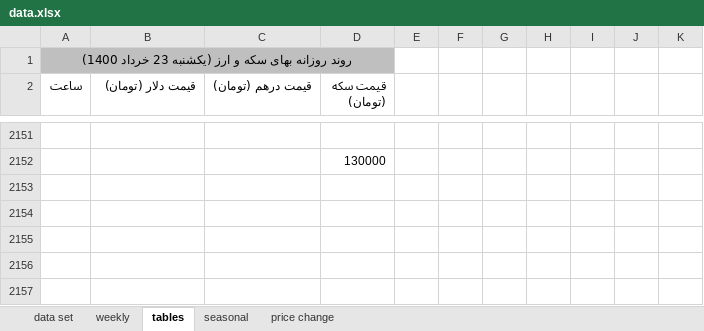
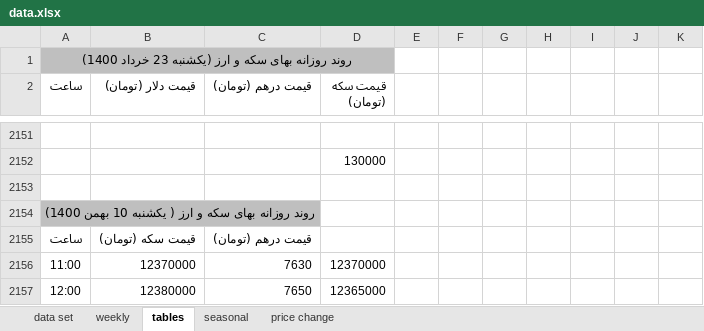
Before and after one commit to moeinmir/dendataset, an Excel workbook: data.xlsx, sheet tables, drawn as a sheet; only a part is shown, gaps mark what is left out; values as stored, in another font and other column widths than the file's, no borders; the diff covers the shown part only; the diff names each change by its address in the sheet, - before the commit and + after, or states it on an @@ line.

```diff
--- a/data.xlsx (sheet tables)
+++ b/data.xlsx (sheet tables)
+row 2153: (empty)
+row 2154: روند روزانه بهای سکه و ارز ( یکشنبه 10 بهمن 1400)
+row 2155: ساعت | قیمت سکه (تومان) | قیمت درهم (تومان)
+row 2156: 11:00 | 12370000 | 7630 | 12370000
+row 2157: 12:00 | 12380000 | 7650 | 12365000
```
Also changed, not shown: 5 added rows elsewhere in this sheet, sheet data set, sheet price change, formulas that keep their value, charts or pictures, format.xlsx, 1 other file.
